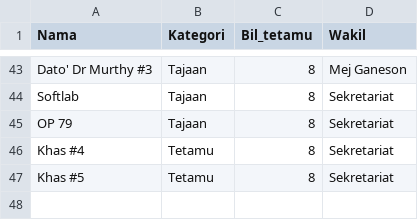
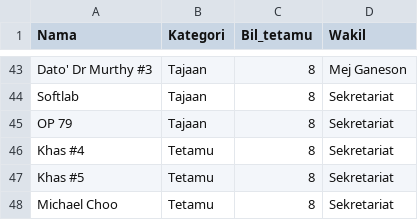
Before and after one commit to hamdanyc/mmmr, a CSV file: tempahan.csv, drawn as a sheet; only a part is shown, gaps mark what is left out.

```diff
--- a/tempahan.csv
+++ b/tempahan.csv
@@ -47 +47,2 @@ Khas #4,Tetamu,8,Sekretariat
 Khas #5,Tetamu,8,Sekretariat
+Michael Choo,Tetamu,8,Sekretariat
```
Also changed, not shown: guest_seat.csv.
